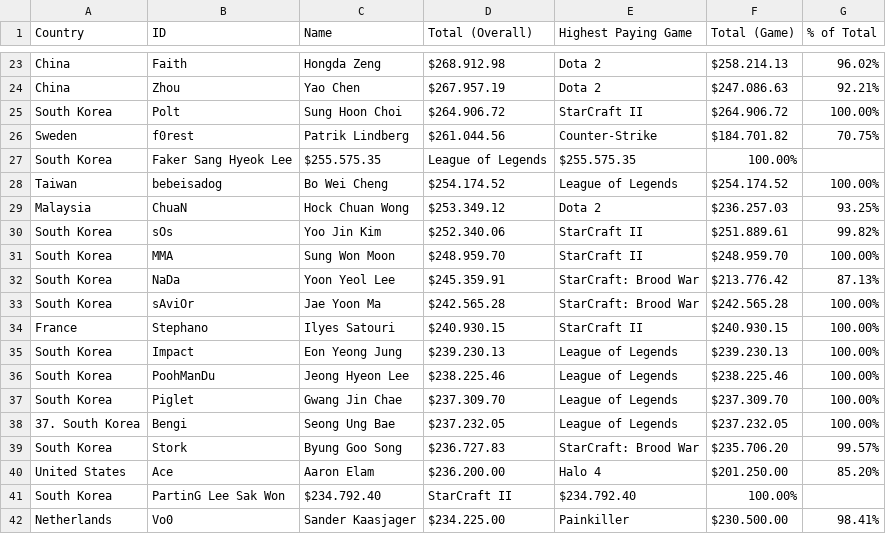
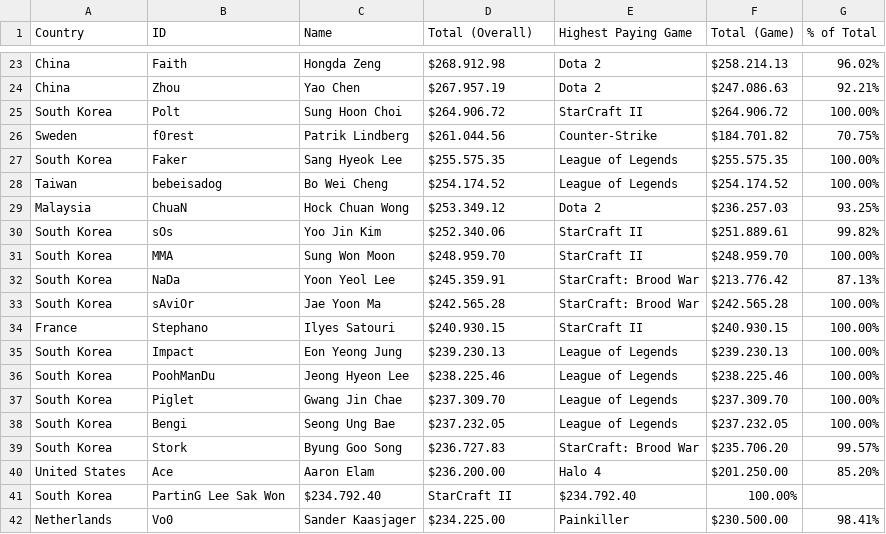
Before and after one commit to stuycs-softdev-2014-2015/submissions-fall-2014, a CSV file: 6/d3/nicholas_galasinao/players.csv, drawn as a sheet; only a part is shown, gaps mark what is left out; removed rows and columns are numbered as before the commit, all else as after; the diff names each change by its address in the sheet, - before the commit and + after, or states it on an @@ line.

Commit message:
stuff

```diff
--- a/6/d3/nicholas_galasinao/players.csv
+++ b/6/d3/nicholas_galasinao/players.csv
-row 27: South Korea | Faker Sang Hyeok Lee | $255.575.35 | League of Legends | $255.575.35 | 100.00%
+row 27: South Korea | Faker | Sang Hyeok Lee | $255.575.35 | League of Legends | $255.575.35 | 100.00%
-A38 (Country): 37. South Korea
+A38 (Country): South Korea
```
